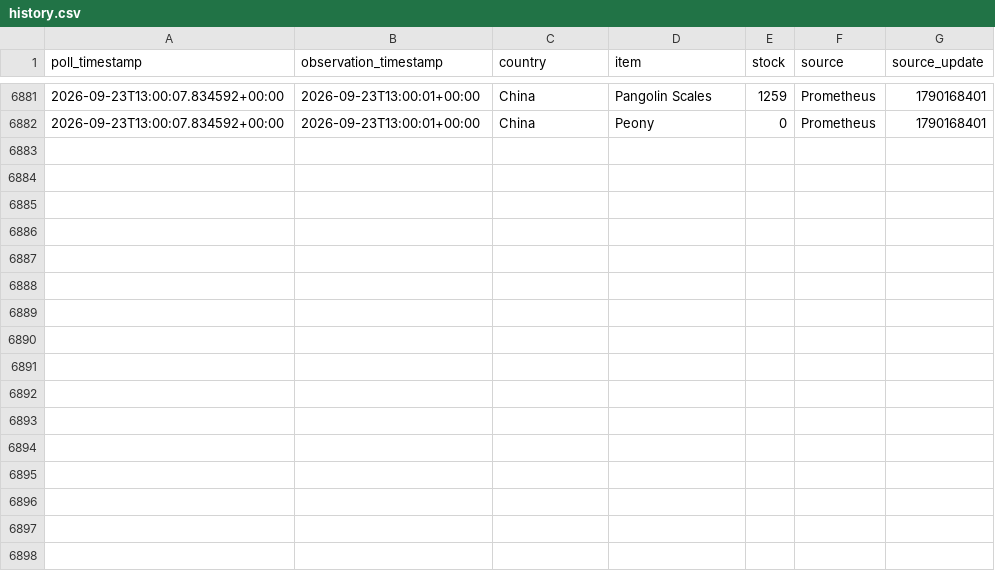
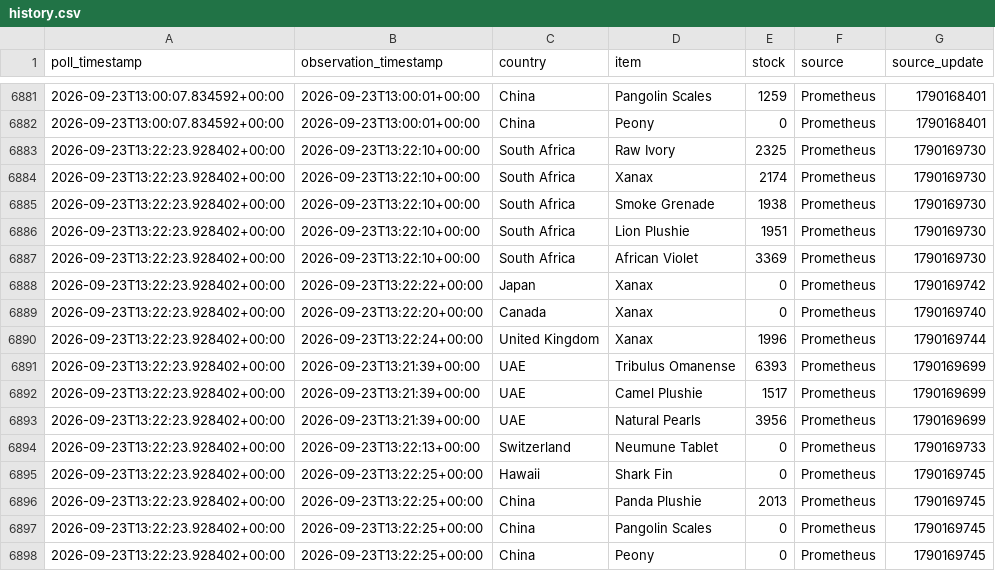
Before and after one commit to hansrsrian/Hans-data-collector, a CSV file: data/history.csv, drawn as a sheet; only a part is shown, gaps mark what is left out; the diff names each change by its address in the sheet, - before the commit and + after, or states it on an @@ line.

Commit message:
Data measurement

```diff
--- a/data/history.csv
+++ b/data/history.csv
+row 6883: 2026-09-23T13:22:23.928402+00:00 | 2026-09-23T13:22:10+00:00 | South Africa | Raw Ivory | 2325 | Prometheus | 1790169730
+row 6884: 2026-09-23T13:22:23.928402+00:00 | 2026-09-23T13:22:10+00:00 | South Africa | Xanax | 2174 | Prometheus | 1790169730
+row 6885: 2026-09-23T13:22:23.928402+00:00 | 2026-09-23T13:22:10+00:00 | South Africa | Smoke Grenade | 1938 | Prometheus | 1790169730
+row 6886: 2026-09-23T13:22:23.928402+00:00 | 2026-09-23T13:22:10+00:00 | South Africa | Lion Plushie | 1951 | Prometheus | 1790169730
+row 6887: 2026-09-23T13:22:23.928402+00:00 | 2026-09-23T13:22:10+00:00 | South Africa | African Violet | 3369 | Prometheus | 1790169730
+row 6888: 2026-09-23T13:22:23.928402+00:00 | 2026-09-23T13:22:22+00:00 | Japan | Xanax | 0 | Prometheus | 1790169742
+row 6889: 2026-09-23T13:22:23.928402+00:00 | 2026-09-23T13:22:20+00:00 | Canada | Xanax | 0 | Prometheus | 1790169740
+row 6890: 2026-09-23T13:22:23.928402+00:00 | 2026-09-23T13:22:24+00:00 | United Kingdom | Xanax | 1996 | Prometheus | 1790169744
+row 6891: 2026-09-23T13:22:23.928402+00:00 | 2026-09-23T13:21:39+00:00 | UAE | Tribulus Omanense | 6393 | Prometheus | 1790169699
+row 6892: 2026-09-23T13:22:23.928402+00:00 | 2026-09-23T13:21:39+00:00 | UAE | Camel Plushie | 1517 | Prometheus | 1790169699
+row 6893: 2026-09-23T13:22:23.928402+00:00 | 2026-09-23T13:21:39+00:00 | UAE | Natural Pearls | 3956 | Prometheus | 1790169699
+row 6894: 2026-09-23T13:22:23.928402+00:00 | 2026-09-23T13:22:13+00:00 | Switzerland | Neumune Tablet | 0 | Prometheus | 1790169733
+row 6895: 2026-09-23T13:22:23.928402+00:00 | 2026-09-23T13:22:25+00:00 | Hawaii | Shark Fin | 0 | Prometheus | 1790169745
+row 6896: 2026-09-23T13:22:23.928402+00:00 | 2026-09-23T13:22:25+00:00 | China | Panda Plushie | 2013 | Prometheus | 1790169745
+row 6897: 2026-09-23T13:22:23.928402+00:00 | 2026-09-23T13:22:25+00:00 | China | Pangolin Scales | 0 | Prometheus | 1790169745
+row 6898: 2026-09-23T13:22:23.928402+00:00 | 2026-09-23T13:22:25+00:00 | China | Peony | 0 | Prometheus | 1790169745
```
Also changed, not shown: data/source_health.csv, data/transitions.csv, 3 other files.
